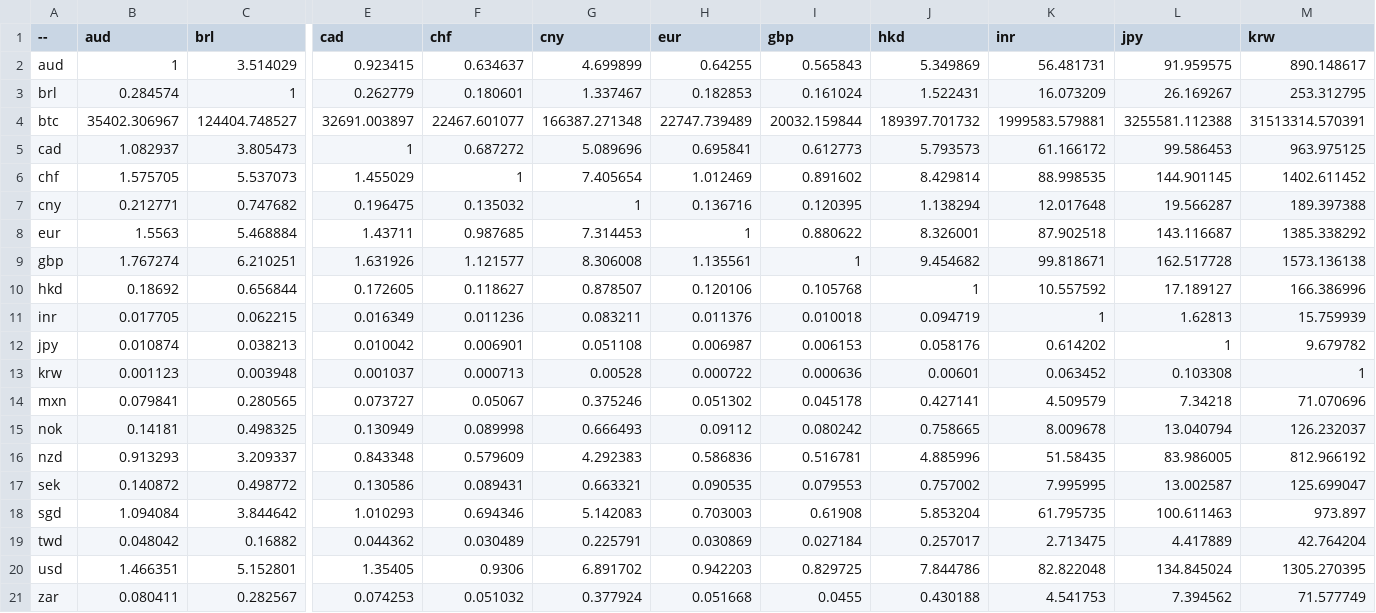
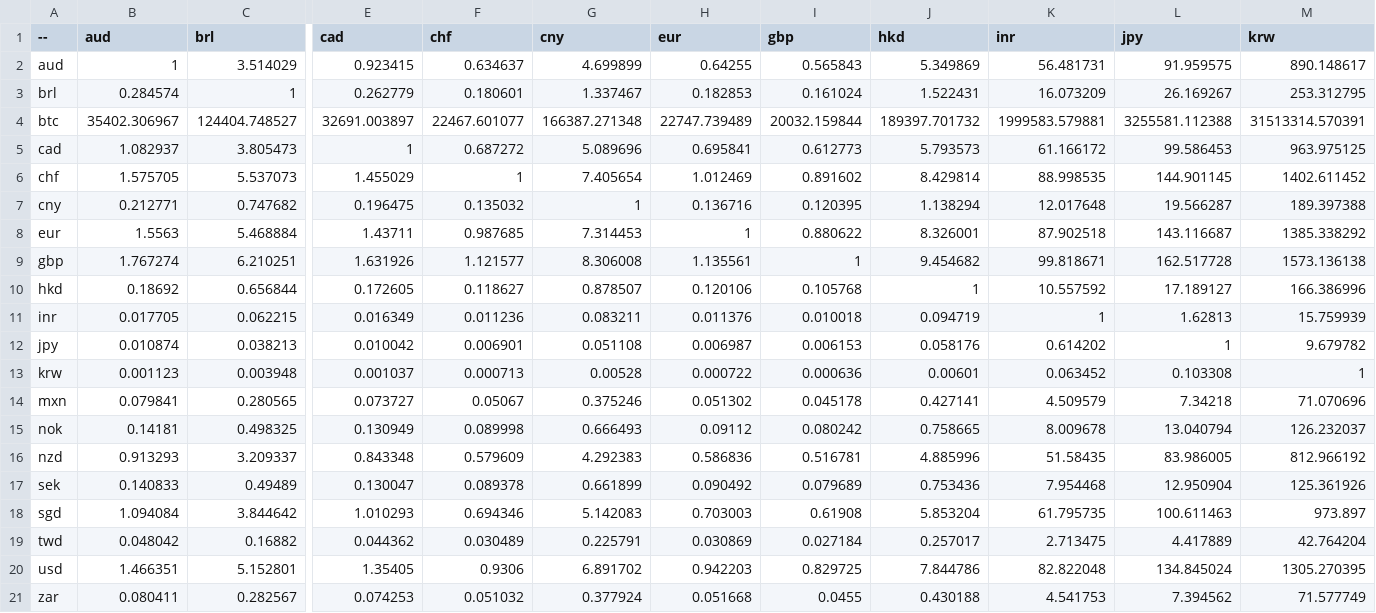
Before and after one commit to sparksets/exchange-rates, a CSV file: top20.csv, drawn as a sheet; only a part is shown, gaps mark what is left out; the diff covers the shown part only; the diff names each change by its address in the sheet, - before the commit and + after, or states it on an @@ line.

```diff
--- a/top20.csv
+++ b/top20.csv
-B17 (aud): 0.140872
+B17 (aud): 0.140833
-C17 (brl): 0.498772
+C17 (brl): 0.49489
-E17 (cad): 0.130586
+E17 (cad): 0.130047
-F17 (chf): 0.089431
+F17 (chf): 0.089378
-G17 (cny): 0.663321
+G17 (cny): 0.661899
-H17 (eur): 0.090535
+H17 (eur): 0.090492
-I17 (gbp): 0.079553
+I17 (gbp): 0.079689
-J17 (hkd): 0.757002
+J17 (hkd): 0.753436
-K17 (inr): 7.995995
+K17 (inr): 7.954468
-L17 (jpy): 13.002587
+L17 (jpy): 12.950904
-M17 (krw): 125.699047
+M17 (krw): 125.361926
```
Also changed, not shown: 7 edited cells elsewhere in this file, latest.csv, 2 other files.
